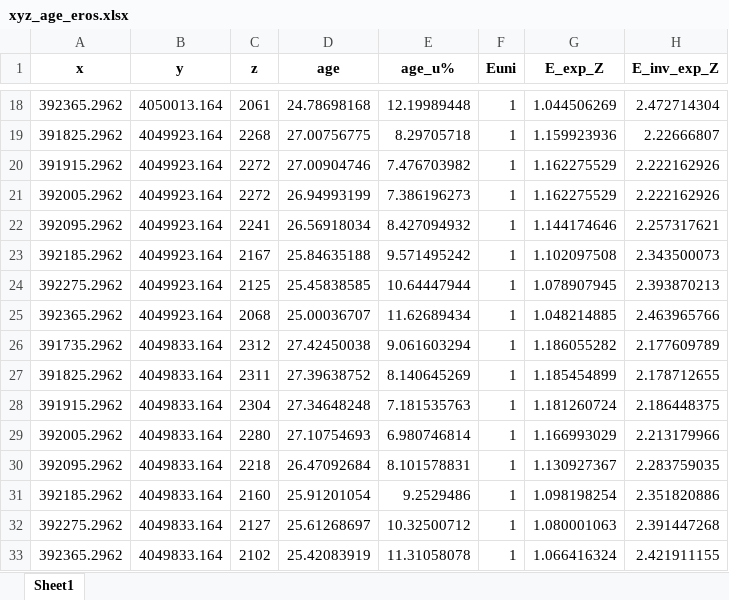
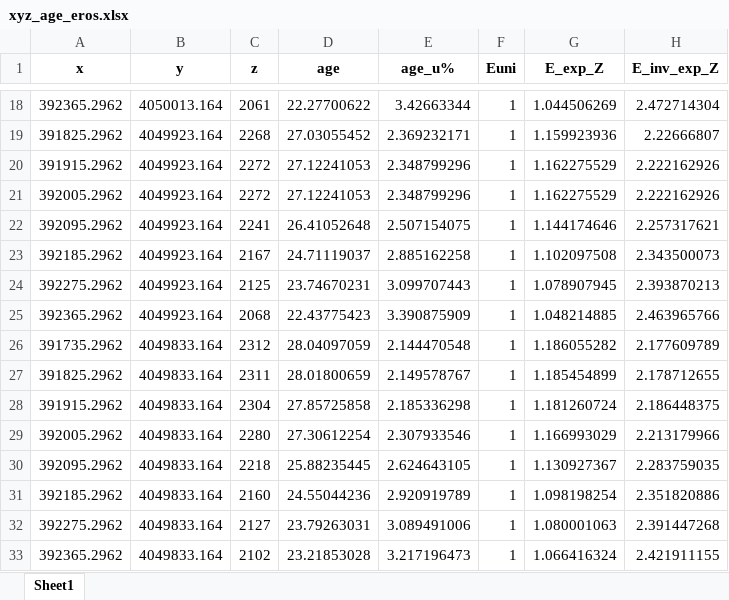
Before and after one commit to toddehlers/ESD_thermotrace, an Excel workbook: output_highsierra/xyz_age_eros.xlsx, sheet Sheet1, drawn as a sheet; only a part is shown, gaps mark what is left out; values as stored, in another font and other column widths than the file's, no borders; the diff covers the shown part only; the diff names each change by its address in the sheet, - before the commit and + after, or states it on an @@ line.

```diff
--- a/output_highsierra/xyz_age_eros.xlsx (sheet Sheet1)
+++ b/output_highsierra/xyz_age_eros.xlsx (sheet Sheet1)
-D18 (age): 24.78698168
+D18 (age): 22.27700622
-E18 (age_u%): 12.19989448
+E18 (age_u%): 3.42663344
-D19 (age): 27.00756775
+D19 (age): 27.03055452
-E19 (age_u%): 8.29705718
+E19 (age_u%): 2.369232171
-D20 (age): 27.00904746
+D20 (age): 27.12241053
-E20 (age_u%): 7.476703982
+E20 (age_u%): 2.348799296
-D21 (age): 26.94993199
+D21 (age): 27.12241053
-E21 (age_u%): 7.386196273
+E21 (age_u%): 2.348799296
-D22 (age): 26.56918034
+D22 (age): 26.41052648
-E22 (age_u%): 8.427094932
+E22 (age_u%): 2.507154075
-D23 (age): 25.84635188
+D23 (age): 24.71119037
-E23 (age_u%): 9.571495242
+E23 (age_u%): 2.885162258
-D24 (age): 25.45838585
+D24 (age): 23.74670231
-E24 (age_u%): 10.64447944
+E24 (age_u%): 3.099707443
-D25 (age): 25.00036707
+D25 (age): 22.43775423
-E25 (age_u%): 11.62689434
+E25 (age_u%): 3.390875909
-D26 (age): 27.42450038
+D26 (age): 28.04097059
-E26 (age_u%): 9.061603294
+E26 (age_u%): 2.144470548
-D27 (age): 27.39638752
+D27 (age): 28.01800659
-E27 (age_u%): 8.140645269
+E27 (age_u%): 2.149578767
-D28 (age): 27.34648248
+D28 (age): 27.85725858
-E28 (age_u%): 7.181535763
+E28 (age_u%): 2.185336298
-D29 (age): 27.10754693
+D29 (age): 27.30612254
-E29 (age_u%): 6.980746814
+E29 (age_u%): 2.307933546
-D30 (age): 26.47092684
+D30 (age): 25.88235445
-E30 (age_u%): 8.101578831
+E30 (age_u%): 2.624643105
-D31 (age): 25.91201054
+D31 (age): 24.55044236
-E31 (age_u%): 9.2529486
+E31 (age_u%): 2.920919789
-D32 (age): 25.61268697
+D32 (age): 23.79263031
-E32 (age_u%): 10.32500712
+E32 (age_u%): 3.089491006
-D33 (age): 25.42083919
+D33 (age): 23.21853028
-E33 (age_u%): 11.31058078
+E33 (age_u%): 3.217196473
```
Also changed, not shown: 718 edited cells elsewhere in this sheet, 13 other files.
